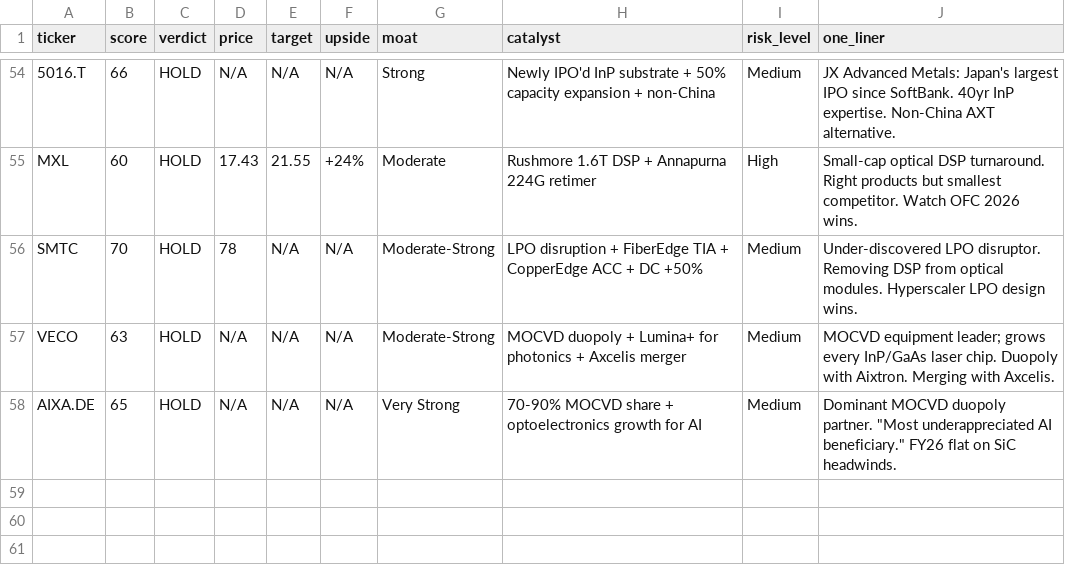
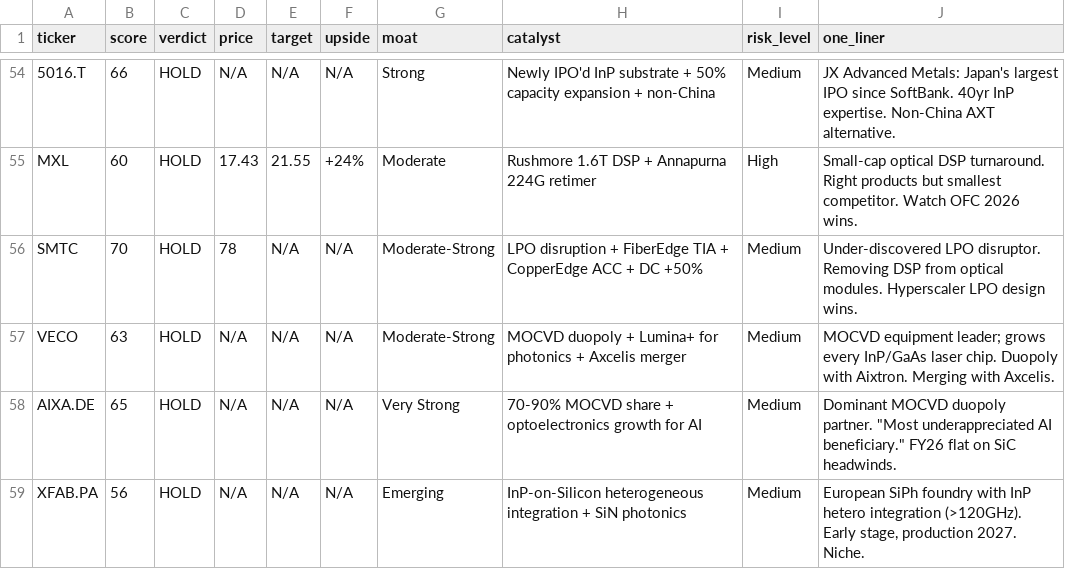
Before and after one commit to timlihk/autoresearch-equity, a TSV file: results.tsv, drawn as a sheet; only a part is shown, gaps mark what is left out; the diff names each change by its address in the sheet, - before the commit and + after, or states it on an @@ line.

Commit message:
research: XFAB.PA (X-FAB) - HOLD (56). European SiPh foundry with InP hetero integration. 59 stocks, 13 markets.

```diff
--- a/results.tsv
+++ b/results.tsv
+row 59: XFAB.PA | 56 | HOLD | N/A | N/A | N/A | Emerging | InP-on-Silicon heterogeneous integration + SiN photonics | Medium | European SiPh foundry with InP hetero integration (>120GHz). Early stage, production 2027. Niche.
```
Also changed, not shown: 1 other file.
